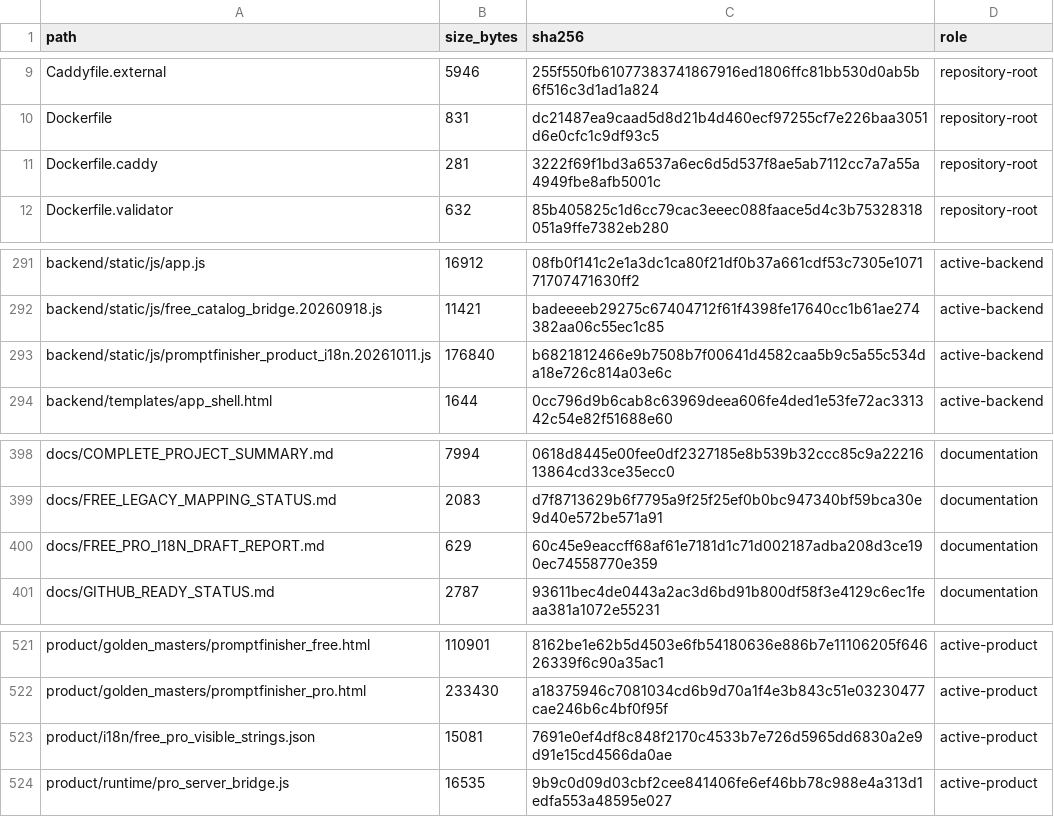
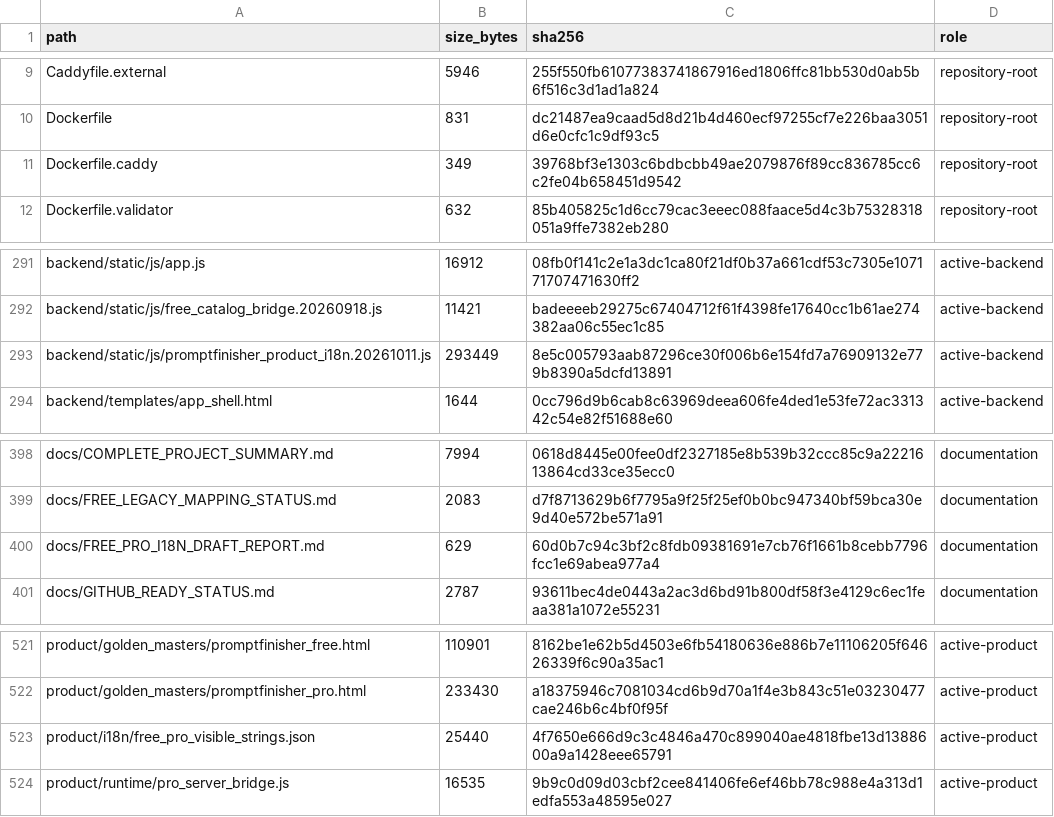
Before and after one commit to deckewandboden/prompmaster, a TSV file: FILE_MANIFEST.tsv, drawn as a sheet; only a part is shown, gaps mark what is left out.

```diff
--- a/FILE_MANIFEST.tsv
+++ b/FILE_MANIFEST.tsv
@@ -10,3 +10,3 @@ Caddyfile.external	5946	255f550fb61077383741867916ed1806ffc81bb530d0ab5b6f516c3d
 Dockerfile	831	dc21487ea9caad5d8d21b4d460ecf97255cf7e226baa3051d6e0cfc1c9df93c5	repository-root
-Dockerfile.caddy	281	3222f69f1bd3a6537a6ec6d5d537f8ae5ab7112cc7a7a55a4949fbe8afb5001c	repository-root
+Dockerfile.caddy	349	39768bf3e1303c6bdbcbb49ae2079876f89cc836785cc6c2fe04b658451d9542	repository-root
 Dockerfile.validator	632	85b405825c1d6cc79cac3eeec088faace5d4c3b75328318051a9ffe7382eb280	repository-root
@@ -292,3 +292,3 @@ backend/static/js/app.js	16912	08fb0f141c2e1a3dc1ca80f21df0b37a661cdf53c7305e107
 backend/static/js/free_catalog_bridge.20260918.js	11421	badeeeeb29275c67404712f61f4398fe17640cc1b61ae274382aa06c55ec1c85	active-backend
-backend/static/js/promptfinisher_product_i18n.20261011.js	176840	b6821812466e9b7508b7f00641d4582caa5b9c5a55c534da18e726c814a03e6c	active-backend
+backend/static/js/promptfinisher_product_i18n.20261011.js	293449	8e5c005793aab87296ce30f006b6e154fd7a76909132e779b8390a5dcfd13891	active-backend
 backend/templates/app_shell.html	1644	0cc796d9b6cab8c63969deea606fe4ded1e53fe72ac331342c54e82f51688e60	active-backend
@@ -399,3 +399,3 @@ docs/COMPLETE_PROJECT_SUMMARY.md	7994	0618d8445e00fee0df2327185e8b539b32ccc85c9a
 docs/FREE_LEGACY_MAPPING_STATUS.md	2083	d7f8713629b6f7795a9f25f25ef0b0bc947340bf59bca30e9d40e572be571a91	documentation
-docs/FREE_PRO_I18N_DRAFT_REPORT.md	629	60c45e9eaccff68af61e7181d1c71d002187adba208d3ce190ec74558770e359	documentation
+docs/FREE_PRO_I18N_DRAFT_REPORT.md	629	60d0b7c94c3bf2c8fdb09381691e7cb76f1661b8cebb7796fcc1e69abea977a4	documentation
 docs/GITHUB_READY_STATUS.md	2787	93611bec4de0443a2ac3d6bd91b800df58f3e4129c6ec1feaa381a1072e55231	documentation
@@ -522,3 +522,3 @@ product/golden_masters/promptfinisher_free.html	110901	8162be1e62b5d4503e6fb5418
 product/golden_masters/promptfinisher_pro.html	233430	a18375946c7081034cd6b9d70a1f4e3b843c51e03230477cae246b6c4bf0f95f	active-product
-product/i18n/free_pro_visible_strings.json	15081	7691e0ef4df8c848f2170c4533b7e726d5965dd6830a2e9d91e15cd4566da0ae	active-product
+product/i18n/free_pro_visible_strings.json	25440	4f7650e666d9c3c4846a470c899040ae4818fbe13d1388600a9a1428eee65791	active-product
 product/runtime/pro_server_bridge.js	16535	9b9c0d09d03cbf2cee841406fe6ef46bb78c988e4a313d1edfa553a48595e027	active-product
```
Also changed, not shown: 5 other files.
